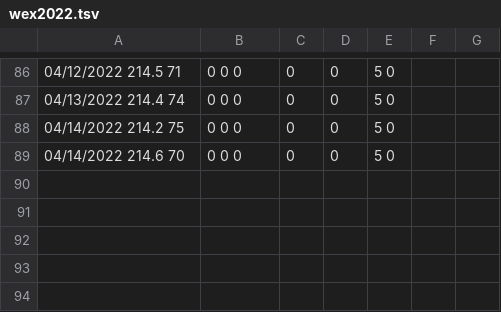
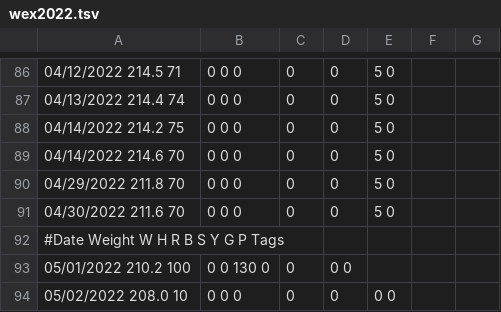
Before and after one commit to mat8025/GAPPS, a TSV file: DEMOS/Wex/DAT/wex2022.tsv, drawn as a sheet; only a part is shown, gaps mark what is left out.

```diff
--- a/DEMOS/Wex/DAT/wex2022.tsv
+++ b/DEMOS/Wex/DAT/wex2022.tsv
@@ -89 +89,6 @@
 04/14/2022     214.6           70	  0       0      0	   0	   0	    5       0
+04/29/2022     211.8           70	  0       0      0	   0	   0	    5       0
+04/30/2022     211.6           70	  0       0      0	   0	   0	    5       0
+#Date            Weight           W    H       R     B       S      Y     G       P Tags
+05/01/2022     210.2           100	  0       0     130   0	   0	    0       0
+05/02/2022     208.0           10	  0       0      0	   0	   0	    0       0
```
Also changed, not shown: DEMOS/Wex/DAT/cc2022.tsv, 14 other files.
